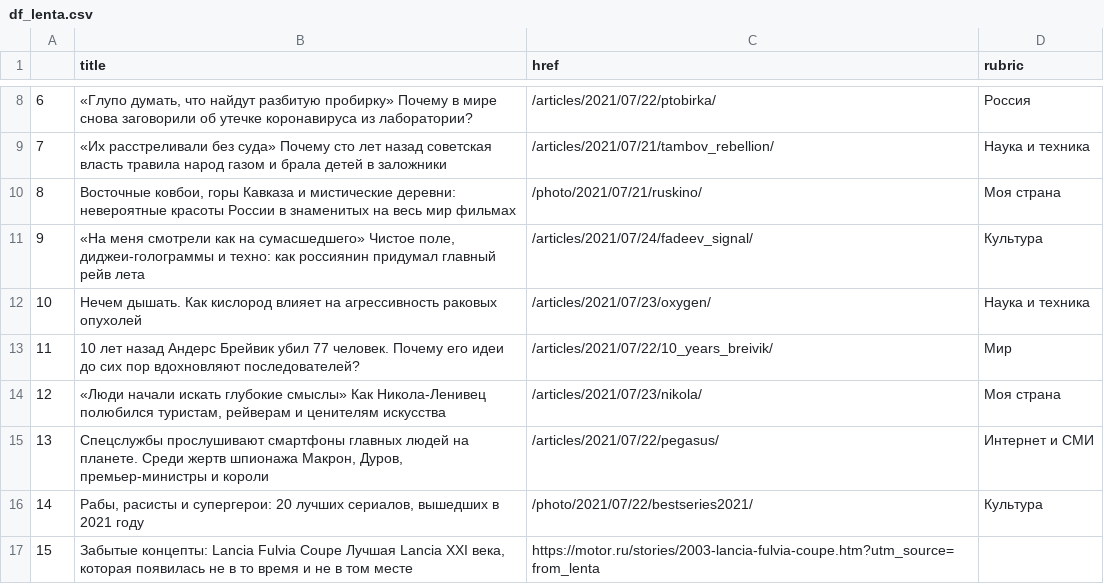
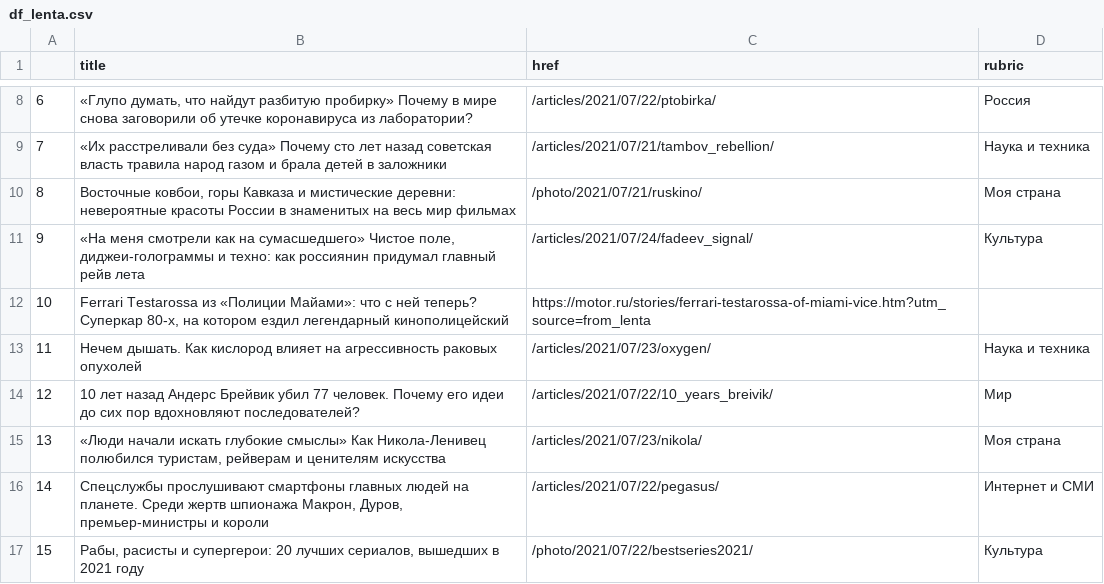
Before and after one commit to anastasiajourno/hw_auto_scraper, a CSV file: df_lenta.csv, drawn as a sheet; only a part is shown, gaps mark what is left out; the shorter side is filled out with more unchanged rows; addresses are those after the commit; the diff names each change by its address in the sheet, - before the commit and + after, or states it on an @@ line.

```diff
--- a/df_lenta.csv
+++ b/df_lenta.csv
+row 12: 10 | Ferrari Testarossa из «Полиции Майами»: что с ней теперь? Суперкар 80-х, на котором ездил легендарный кинополицейский | https://motor.ru/stories/ferrari-testarossa-of-miami-vice.htm?utm_source=from_lenta
@@ column A renumbered from row 13 down @@
```
